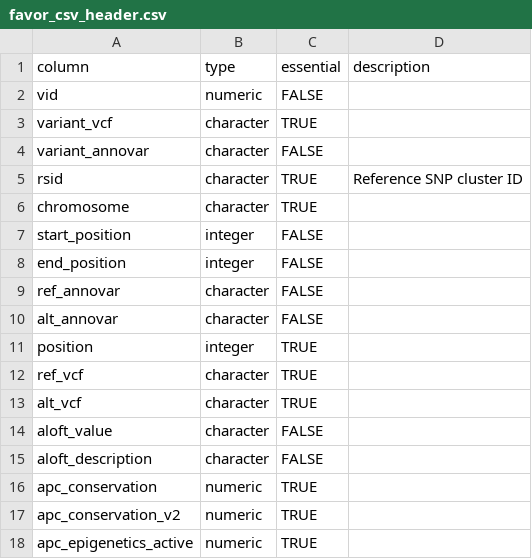
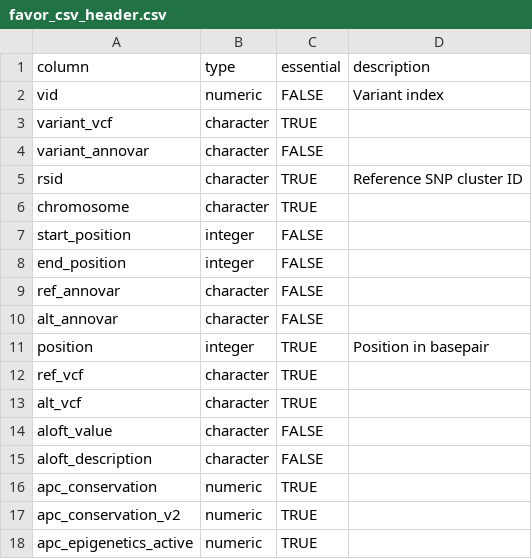
Before and after one commit to zhengxwen/GDSAnnotator, a CSV file: inst/extdata/favor_csv_header.csv, drawn as a sheet; only a part is shown.

```diff
--- a/inst/extdata/favor_csv_header.csv
+++ b/inst/extdata/favor_csv_header.csv
@@ -1,3 +1,3 @@
 "column","type","essential","description"
-"vid","numeric",FALSE,""
+"vid","numeric",FALSE,"Variant index"
 "variant_vcf","character",TRUE,""
@@ -10,3 +10,3 @@
 "alt_annovar","character",FALSE,""
-"position","integer",TRUE,""
+"position","integer",TRUE,"Position in basepair"
 "ref_vcf","character",TRUE,""
```
Also changed, not shown: 3 other files.
